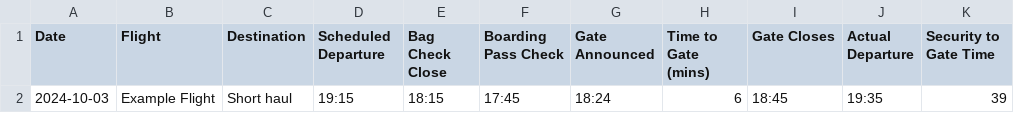
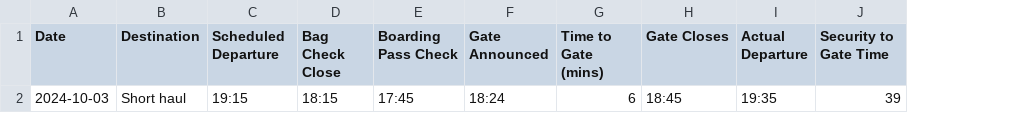
Before and after one commit to deanturpin/airport, a CSV file: flight_timing.csv, drawn as a sheet; only a part is shown; the diff names each change by its address in the sheet, - before the commit and + after, or states it on an @@ line.

```diff
--- a/flight_timing.csv
+++ b/flight_timing.csv
-column B (Flight), row 2: Example Flight
```
Also changed, not shown: 1 other file.
